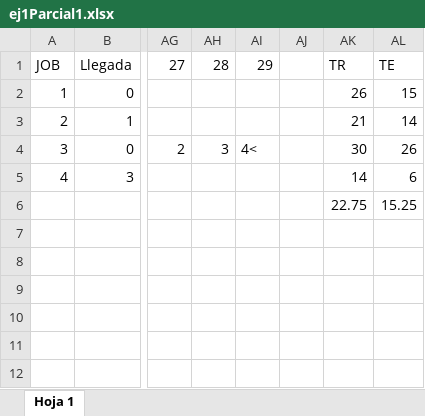
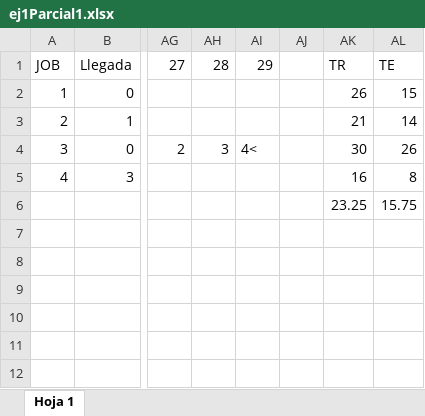
Before and after one commit to valenaruanno/ISO, an Excel workbook: Parciales/Parcial1/ej1Parcial1.xlsx, sheet Hoja 1, drawn as a sheet; only a part is shown, gaps mark what is left out; values as stored, in another font and other column widths than the file's, no borders; charts and pictures not drawn; the diff names each change by its address in the sheet, - before the commit and + after, or states it on an @@ line.

Commit message:
Agrego parciales de PN

```diff
--- a/Parciales/Parcial1/ej1Parcial1.xlsx (sheet Hoja 1)
+++ b/Parciales/Parcial1/ej1Parcial1.xlsx (sheet Hoja 1)
-AK5: 14
+AK5: 16
-AL5: 6
+AL5: 8
-AK6: 22.75
+AK6: 23.25
-AL6: 15.25
+AL6: 15.75
```
Also changed, not shown: 6 other files.
